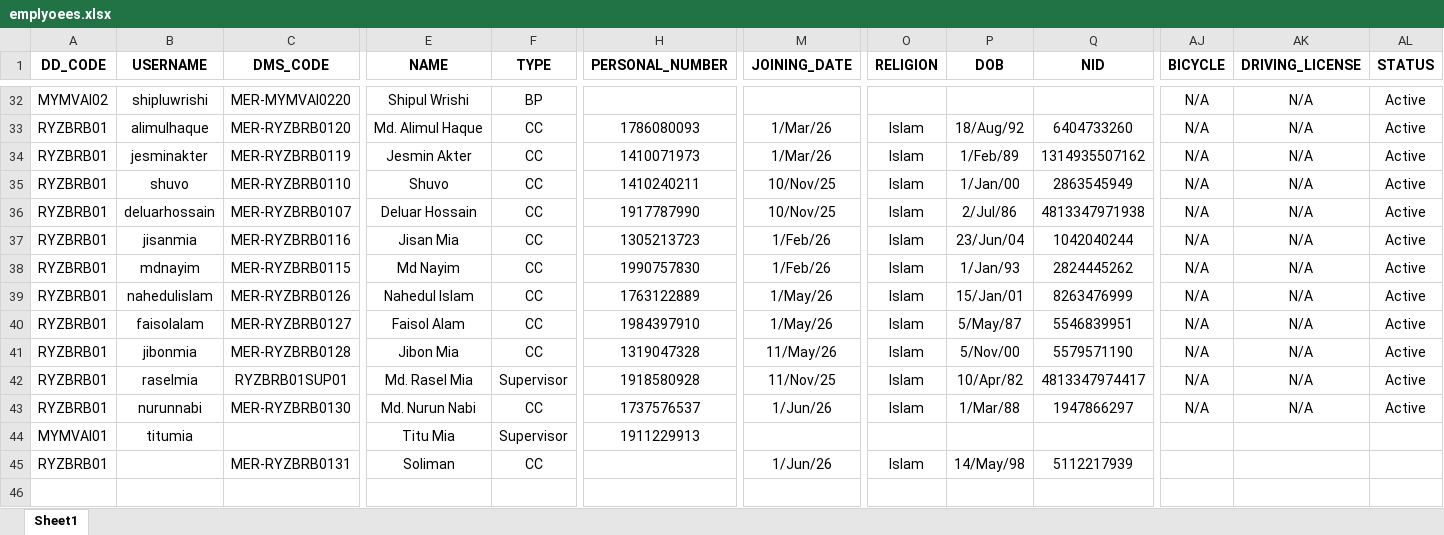
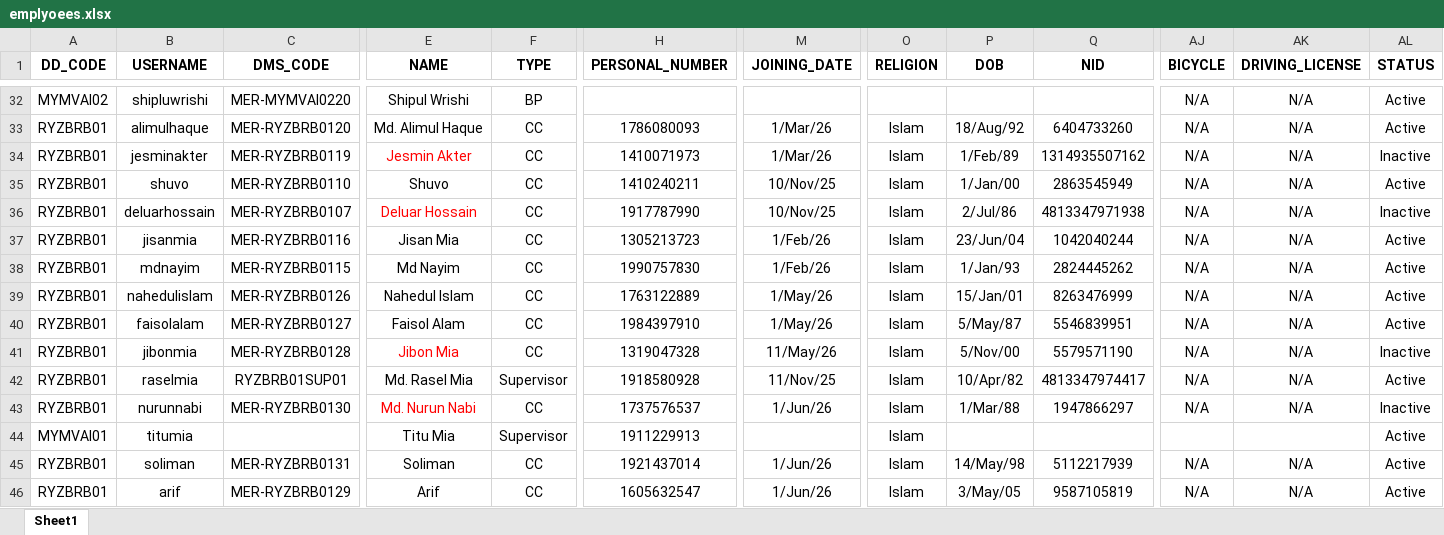
Before and after one commit to esi-enstudio/Orange-Flow-Next-Js, an Excel workbook: backend/data/emplyoees.xlsx, sheet Sheet1, drawn as a sheet; only a part is shown, gaps mark what is left out; values as stored, in another font and other column widths than the file's, no borders; conditional formats not drawn; removed rows and columns are numbered as before the commit, all else as after; rows hold the shown columns only; the diff names each change by its address in the sheet, - before the commit and + after, or states it on an @@ line.

```diff
--- a/backend/data/emplyoees.xlsx (sheet Sheet1)
+++ b/backend/data/emplyoees.xlsx (sheet Sheet1)
-E34 text colour: black
+E34 text colour: #FF0000
-AL34 (STATUS): Active
+AL34 (STATUS): Inactive
-E36 text colour: black
+E36 text colour: #FF0000
-AL36 (STATUS): Active
+AL36 (STATUS): Inactive
-E41 text colour: black
+E41 text colour: #FF0000
-AL41 (STATUS): Active
+AL41 (STATUS): Inactive
-E43 text colour: black
+E43 text colour: #FF0000
-AL43 (STATUS): Active
+AL43 (STATUS): Inactive
-O44 (RELIGION): (empty)
+O44 (RELIGION): Islam
-AL44 (STATUS): (empty)
+AL44 (STATUS): Active
-row 45: RYZBRB01 |  | MER-RYZBRB0131 | Soliman | CC |  | 1/Jun/26 | Islam | 14/May/98 | 5112217939
+row 45: RYZBRB01 | soliman | MER-RYZBRB0131 | Soliman | CC | 1921437014 | 1/Jun/26 | Islam | 14/May/98 | 5112217939 | N/A | N/A | Active
+row 46: RYZBRB01 | arif | MER-RYZBRB0129 | Arif | CC | 1605632547 | 1/Jun/26 | Islam | 3/May/05 | 9587105819 | N/A | N/A | Active
```
Also changed, not shown: 28 other files.
